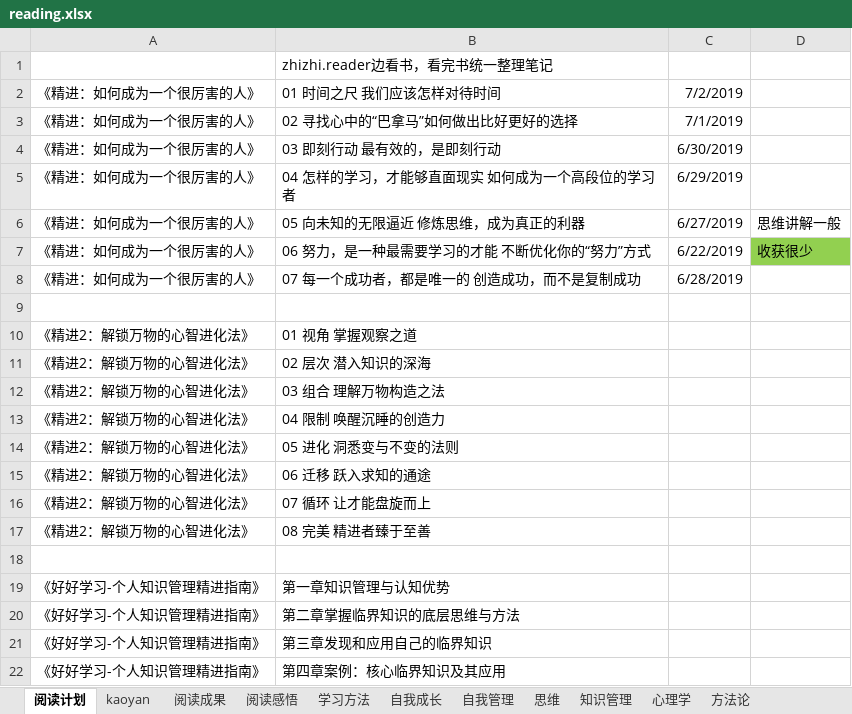
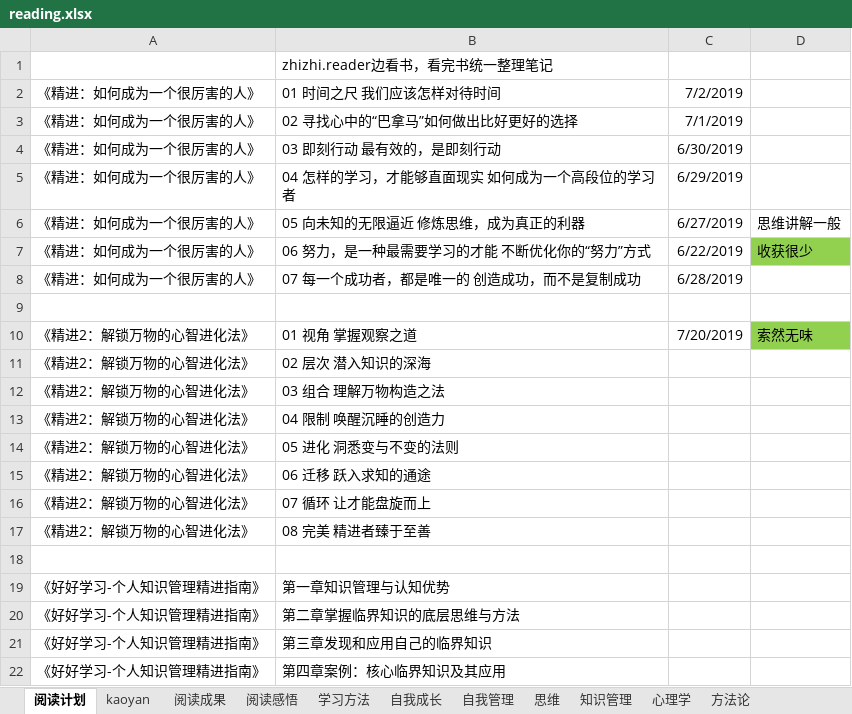
Before and after one commit to code1990/reading, an Excel workbook: reading.xlsx, sheet 阅读计划, drawn as a sheet; values as stored, in another font and other column widths than the file's, no borders; the diff names each change by its address in the sheet, - before the commit and + after, or states it on an @@ line.

```diff
--- a/reading.xlsx (sheet 阅读计划)
+++ b/reading.xlsx (sheet 阅读计划)
-C10: (empty)
+C10: 7/20/2019
-D10: (empty)
+D10: 索然无味
-D10 fill: none
+D10 fill: #92D050
```
Also changed, not shown: sheet 自我管理, sheet 思维, sheet 心理学, sheet 方法论, sheet 自我成长, sheet 学习方法.
